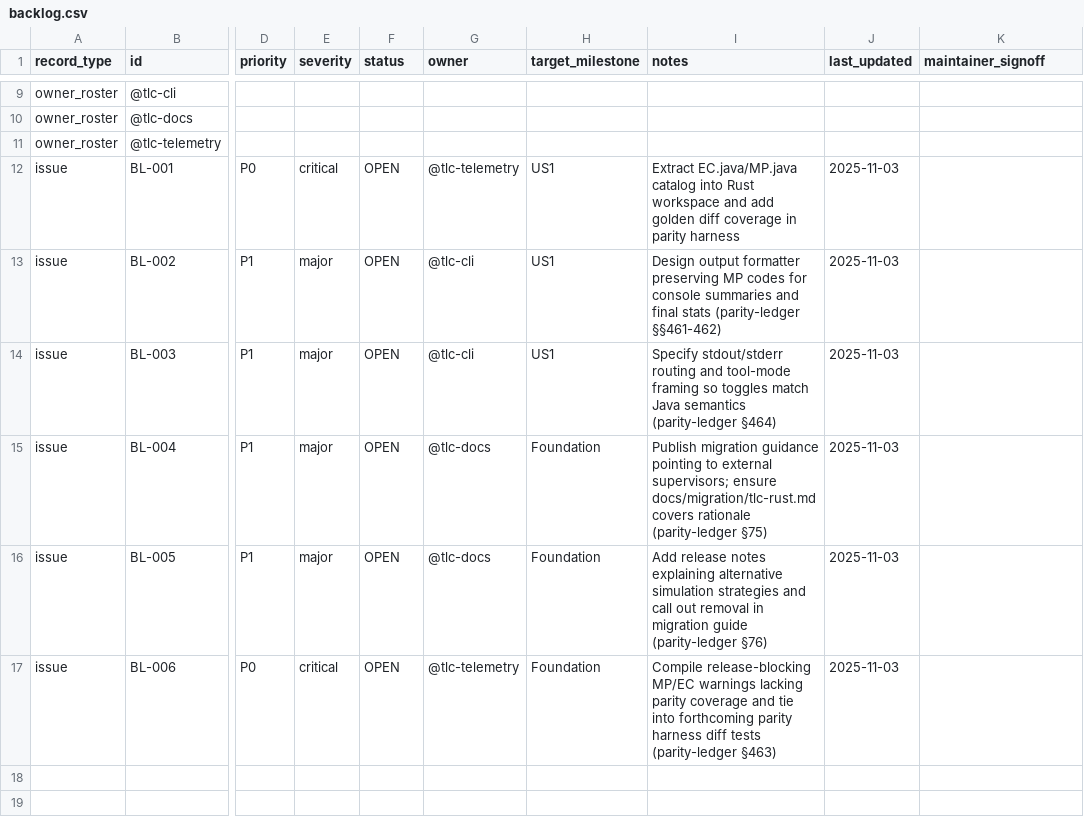
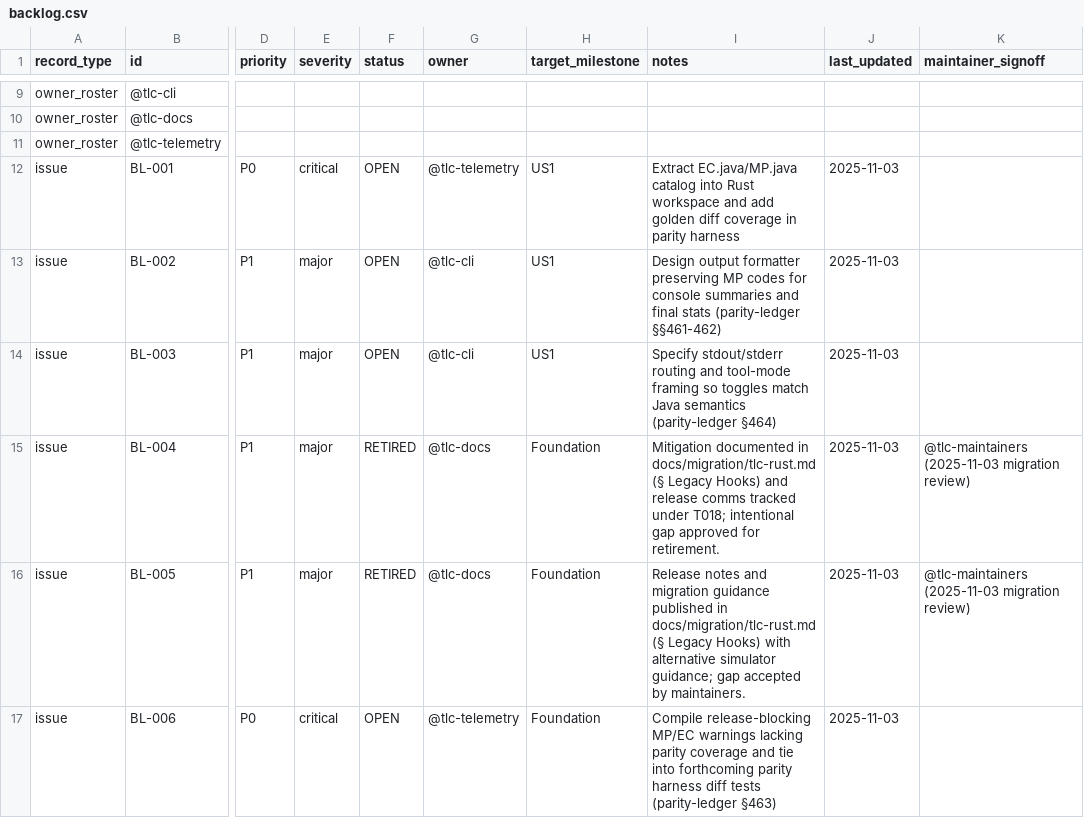
Before and after one commit to NathanHowell/tlaplus, a CSV file: specs/001-rewrite-tlc/checklists/backlog.csv, drawn as a sheet; only a part is shown, gaps mark what is left out; the diff names each change by its address in the sheet, - before the commit and + after, or states it on an @@ line.

Commit message:
Capture backlog retirement sign-offs

```diff
--- a/specs/001-rewrite-tlc/checklists/backlog.csv
+++ b/specs/001-rewrite-tlc/checklists/backlog.csv
-F15:F16 (status): OPEN
+F15:F16 (status): RETIRED
-I15 (notes): Publish migration guidance pointing to external supervisors; ensure docs/migration/tlc-rust.md covers rationale (parity-ledger §75)
+I15 (notes): Mitigation documented in docs/migration/tlc-rust.md (§ Legacy Hooks) and release comms tracked under T018; intentional gap approved for retirement.
-K15:K16 (maintainer_signoff): (empty)
+K15:K16 (maintainer_signoff): @tlc-maintainers (2025-11-03 migration review)
-I16 (notes): Add release notes explaining alternative simulation strategies and call out removal in migration guide (parity-ledger §76)
+I16 (notes): Release notes and migration guidance published in docs/migration/tlc-rust.md (§ Legacy Hooks) with alternative simulator guidance; gap accepted by maintainers.
```
Also changed, not shown: 1 other file.
